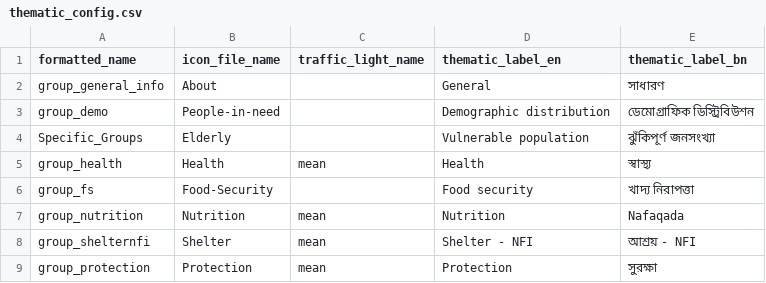
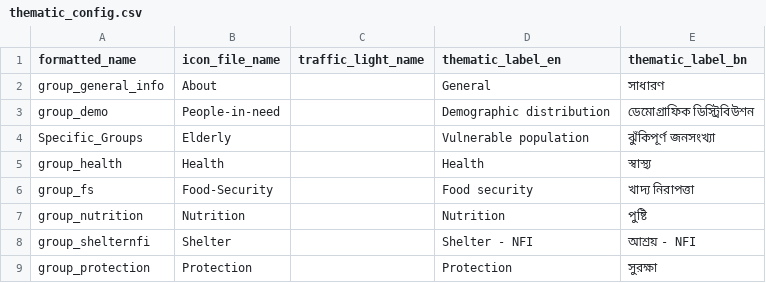
Before and after one commit to CartONG/opsmap-datasets, a CSV file: bangladesh/FDF/thematic_config.csv, drawn as a sheet.

Commit message:
Update thematic_config.csv

```diff
--- a/bangladesh/FDF/thematic_config.csv
+++ b/bangladesh/FDF/thematic_config.csv
@@ -4,6 +4,6 @@ group_demo;People-in-need;;Demographic distribution;ডেমোগ্রাফ
 Specific_Groups;Elderly;;Vulnerable population;ঝুঁকিপূর্ণ জনসংখ্যা
-group_health;Health;mean;Health;স্বাস্থ্য
+group_health;Health;;Health;স্বাস্থ্য
 group_fs;Food-Security;;Food security;খাদ্য নিরাপত্তা
-group_nutrition;Nutrition;mean;Nutrition;Nafaqada
-group_shelternfi;Shelter;mean;Shelter - NFI;আশ্রয় - NFI
-group_protection;Protection;mean;Protection;সুরক্ষা
+group_nutrition;Nutrition;;Nutrition;পুষ্টি
+group_shelternfi;Shelter;;Shelter - NFI;আশ্রয় - NFI
+group_protection;Protection;;Protection;সুরক্ষা
```
